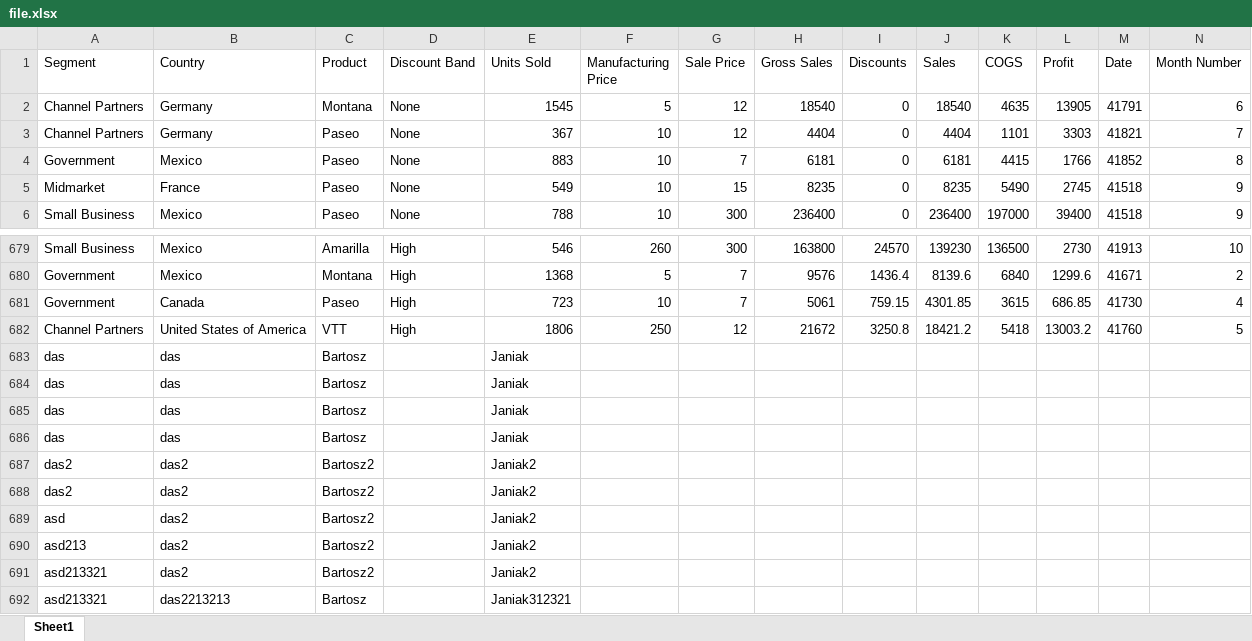
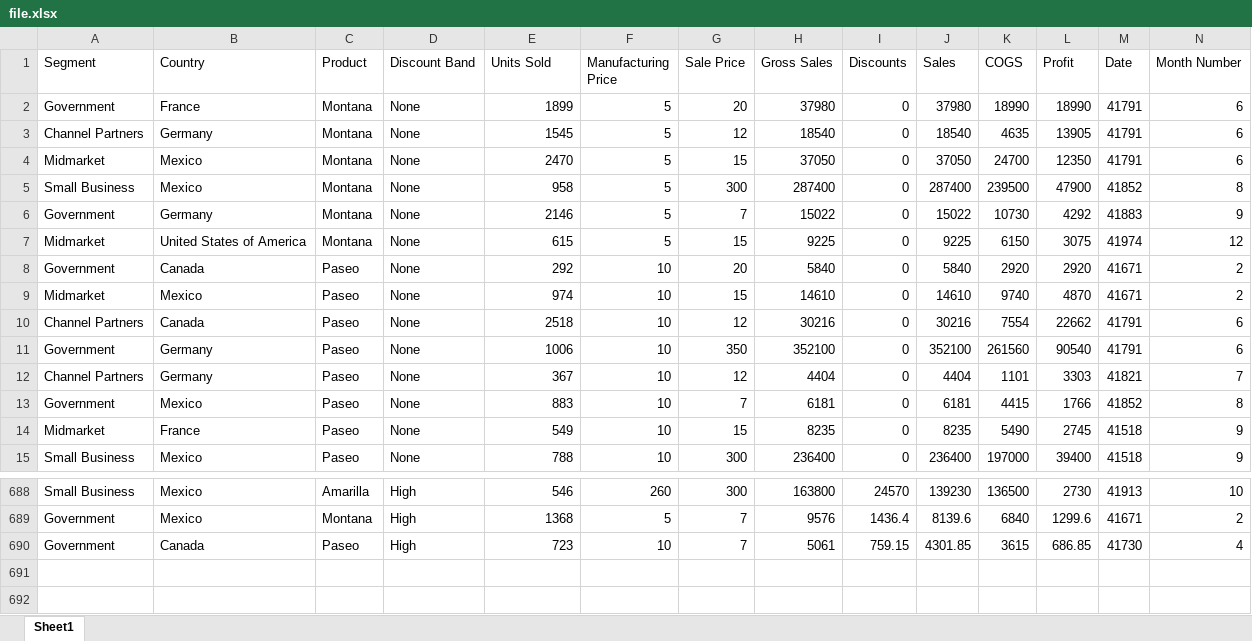
Before and after one commit to ajp-wti/rest-api-nestjs, an Excel workbook: server/assets/file.xlsx, sheet Sheet1, drawn as a sheet; only a part is shown, gaps mark what is left out; values as stored, in another font and other column widths than the file's, no borders; removed rows and columns are numbered as before the commit, all else as after; rows hold the shown columns only; the diff covers the shown part only; the diff names each change by its address in the sheet, - before the commit and + after, or states it on an @@ line.

```diff
--- a/server/assets/file.xlsx (sheet Sheet1)
+++ b/server/assets/file.xlsx (sheet Sheet1)
+row 2: Government | France | Montana | None | 1899 | 5 | 20 | 37980 | 0 | 37980 | 18990 | 18990 | 41791 | 6
+row 4: Midmarket | Mexico | Montana | None | 2470 | 5 | 15 | 37050 | 0 | 37050 | 24700 | 12350 | 41791 | 6
+row 5: Small Business | Mexico | Montana | None | 958 | 5 | 300 | 287400 | 0 | 287400 | 239500 | 47900 | 41852 | 8
+row 6: Government | Germany | Montana | None | 2146 | 5 | 7 | 15022 | 0 | 15022 | 10730 | 4292 | 41883 | 9
+row 7: Midmarket | United States of America | Montana | None | 615 | 5 | 15 | 9225 | 0 | 9225 | 6150 | 3075 | 41974 | 12
+row 8: Government | Canada | Paseo | None | 292 | 10 | 20 | 5840 | 0 | 5840 | 2920 | 2920 | 41671 | 2
+row 9: Midmarket | Mexico | Paseo | None | 974 | 10 | 15 | 14610 | 0 | 14610 | 9740 | 4870 | 41671 | 2
+row 10: Channel Partners | Canada | Paseo | None | 2518 | 10 | 12 | 30216 | 0 | 30216 | 7554 | 22662 | 41791 | 6
+row 11: Government | Germany | Paseo | None | 1006 | 10 | 350 | 352100 | 0 | 352100 | 261560 | 90540 | 41791 | 6
-row 682: Channel Partners | United States of America | VTT | High | 1806 | 250 | 12 | 21672 | 3250.8 | 18421.2 | 5418 | 13003.2 | 41760 | 5
-row 683: das | das | Bartosz |  | Janiak
-row 684: das | das | Bartosz |  | Janiak
-row 685: das | das | Bartosz |  | Janiak
-row 686: das | das | Bartosz |  | Janiak
-row 687: das2 | das2 | Bartosz2 |  | Janiak2
-row 688: das2 | das2 | Bartosz2 |  | Janiak2
-row 689: asd | das2 | Bartosz2 |  | Janiak2
-row 690: asd213 | das2 | Bartosz2 |  | Janiak2
-row 691: asd213321 | das2 | Bartosz2 |  | Janiak2
-row 692: asd213321 | das2213213 | Bartosz |  | Janiak312321
```
Also changed, not shown: 2 added rows and 2 removed rows elsewhere in this sheet, 6 other files.
